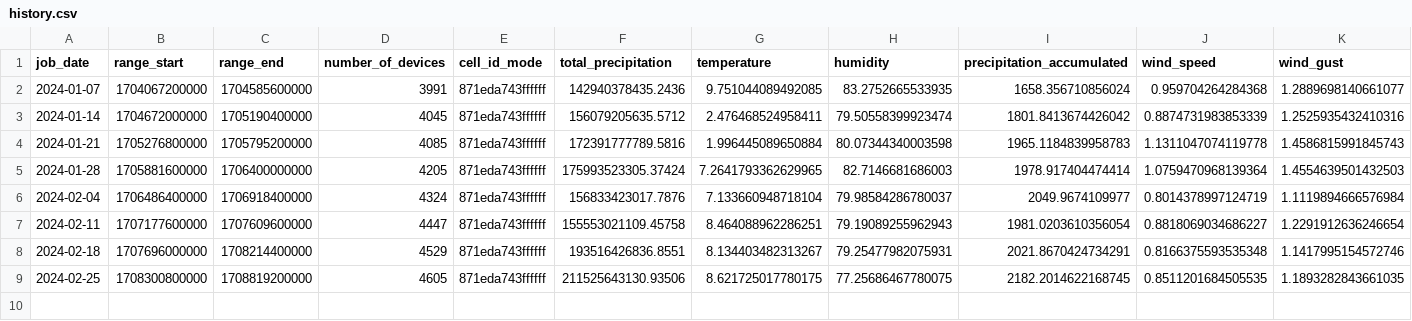
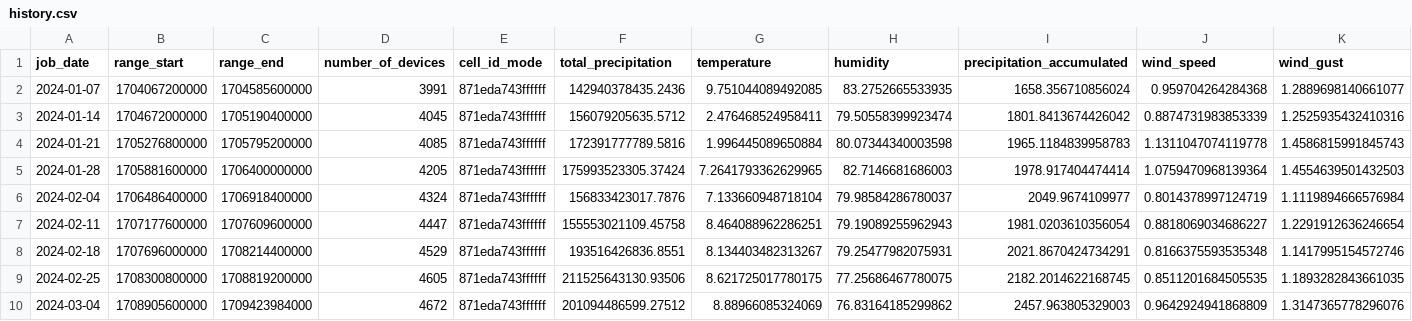
Before and after one commit to dtbuchholz/basin-wxm-fetch, a CSV file: history.csv, drawn as a sheet; only a part is shown; rows hold the shown columns only; the diff names each change by its address in the sheet, - before the commit and + after, or states it on an @@ line.

```diff
--- a/history.csv
+++ b/history.csv
+row 10: 2024-03-04 | 1708905600000 | 1709423984000 | 4672 | 871eda743ffffff | 201094486599.27512 | 8.88966085324069 | 76.83164185299862 | 2457.963805329003 | 0.9642924941868809 | 1.3147365778296076
```
Also changed, not shown: 22 other files.
